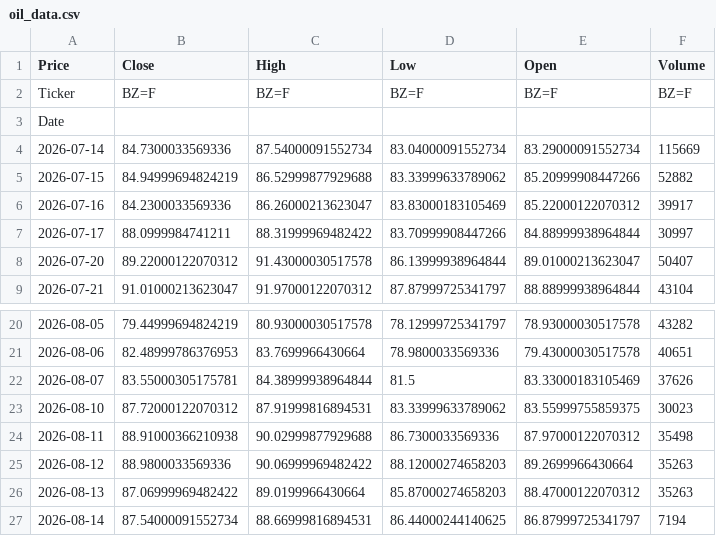
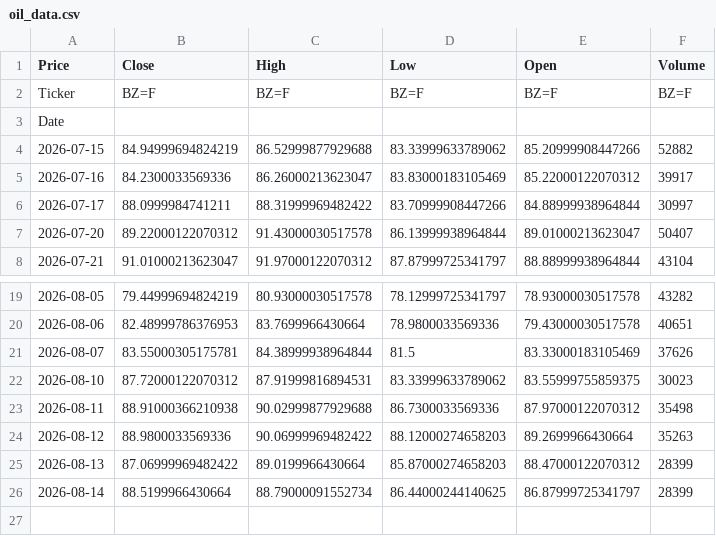
Before and after one commit to abdelaalahmed/gold-market-pipeline, a CSV file: oil_data.csv, drawn as a sheet; only a part is shown, gaps mark what is left out.

```diff
--- a/oil_data.csv
+++ b/oil_data.csv
@@ -3,3 +3,2 @@ Ticker,BZ=F,BZ=F,BZ=F,BZ=F,BZ=F
 Date,,,,,
-2026-07-14,84.7300033569336,87.54000091552734,83.04000091552734,83.29000091552734,115669
 2026-07-15,84.94999694824219,86.52999877929688,83.33999633789062,85.20999908447266,52882
@@ -25,3 +24,3 @@ Date,,,,,
 2026-08-12,88.9800033569336,90.06999969482422,88.12000274658203,89.2699966430664,35263
-2026-08-13,87.06999969482422,89.0199966430664,85.87000274658203,88.47000122070312,35263
-2026-08-14,87.54000091552734,88.66999816894531,86.44000244140625,86.87999725341797,7194
+2026-08-13,87.06999969482422,89.0199966430664,85.87000274658203,88.47000122070312,28399
+2026-08-14,88.5199966430664,88.79000091552734,86.44000244140625,86.87999725341797,28399
```
Also changed, not shown: dollar_egp.csv, gold_data.csv.
